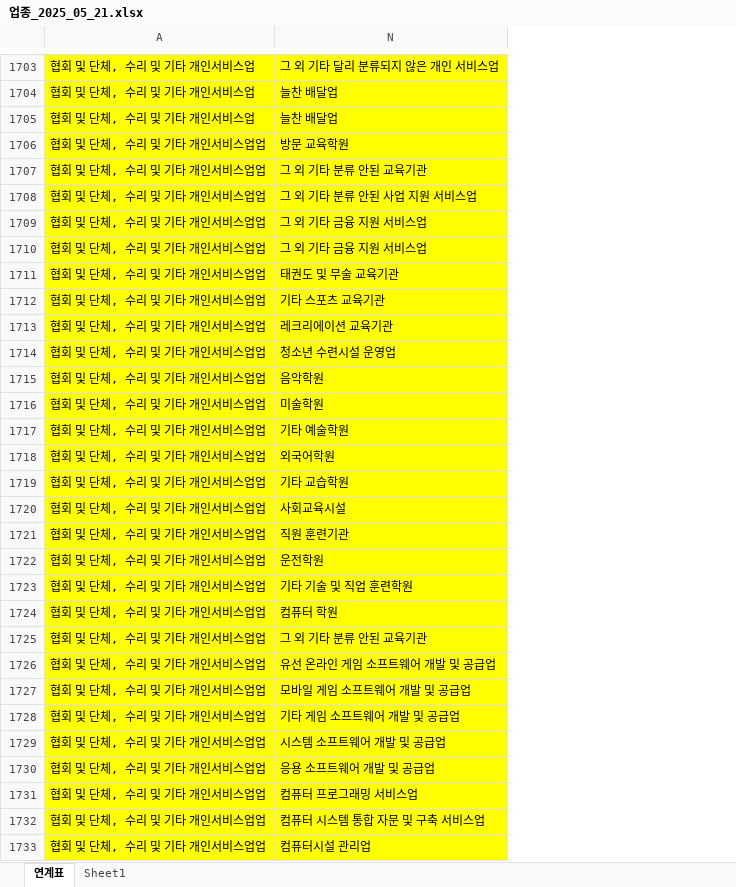
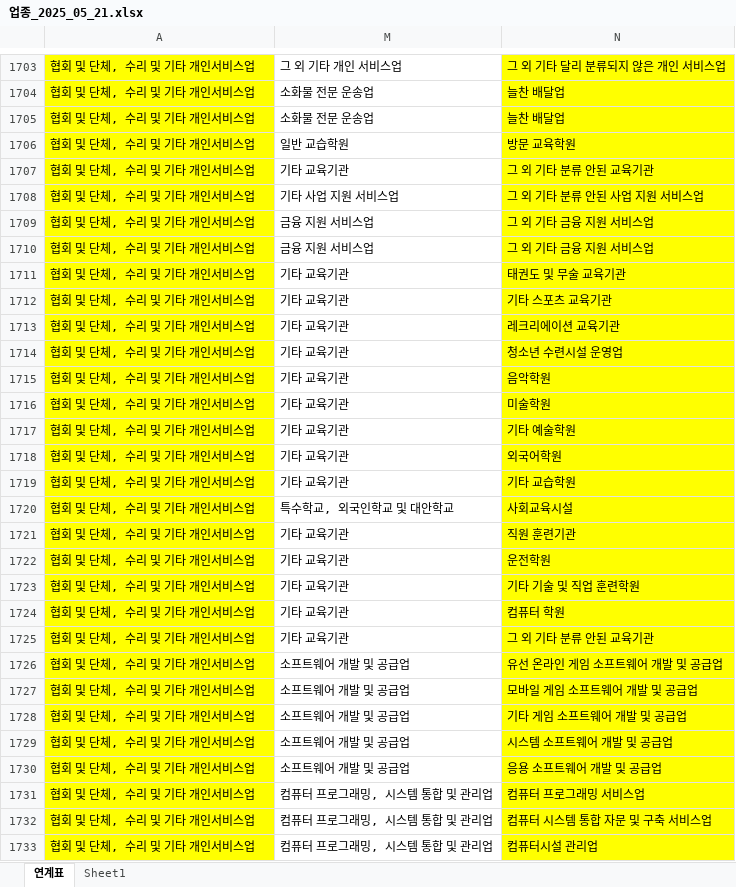
Before and after one commit to System-out-gyuil/PO_Web, an Excel workbook: 업종_2025_05_21.xlsx, sheet 연계표, drawn as a sheet; only a part is shown, gaps mark what is left out; values as stored, in another font and other column widths than the file's, no borders; the diff covers the shown part only; the diff names each change by its address in the sheet, - before the commit and + after, or states it on an @@ line.

Commit message:
industry data change, industry css modified

```diff
--- a/업종_2025_05_21.xlsx (sheet 연계표)
+++ b/업종_2025_05_21.xlsx (sheet 연계표)
@@ column M unhidden, rows 1703-1733: 그 외 기타 개인 서비스업 | 소화물 전문 운송업 | 소화물 전문 운송업 | 일반 교습학원 | 기타 교육기관 | 기타 사업 지원 서비스업 | 금융 지원 서비스업 | 금융 지원 서비스업 | 기타 교육기관 | 기타 교육기관 | 기타 교육기관 | 기타 교육기관 | 기타 교육기관 | 기타 교육기관 | 기타 교육기관 | 기타 교육기관 | 기타 교육기관 | 특수학교, 외국인학교 및 대안학교 | 기타 교육기관 | 기타 교육기관 | 기타 교육기관 | 기타 교육기관 | 기타 교육기관 | 소프트웨어 개발 및 공급업 | 소프트웨어 개발 및 공급업 | 소프트웨어 개발 및 공급업 | 소프트웨어 개발 및 공급업 | 소프트웨어 개발 및 공급업 | 컴퓨터 프로그래밍, 시스템 통합 및 관리업 | 컴퓨터 프로그래밍, 시스템 통합 및 관리업 | 컴퓨터 프로그래밍, 시스템 통합 및 관리업 @@
-A1706:A1733: 협회 및 단체, 수리 및 기타 개인서비스업업
+A1706:A1733: 협회 및 단체, 수리 및 기타 개인서비스업
```
Also changed, not shown: 57 edited cells elsewhere in this sheet, hidden cells, 3 other files.
